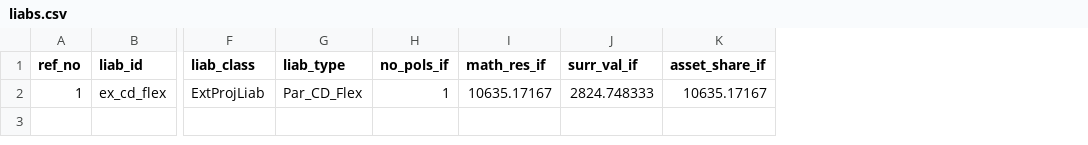
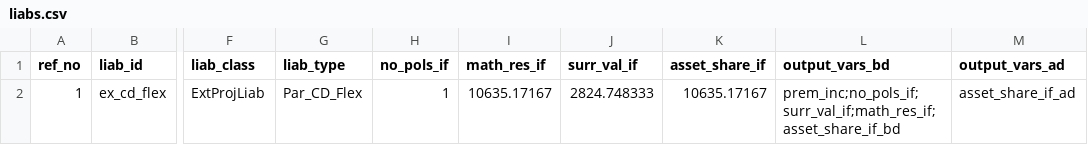
Before and after one commit to shanyashi2025/vates, a CSV file: example_ws/inputs/12_stoch_ec_mvl/liabs.csv, drawn as a sheet; only a part is shown, gaps mark what is left out; the diff names each change by its address in the sheet, - before the commit and + after, or states it on an @@ line.

Commit message:
ext_proj_liab.py: add `output_attrs_bd` and `output_attrs_ad` to dynamically create and output tdv

```diff
--- a/example_ws/inputs/12_stoch_ec_mvl/liabs.csv
+++ b/example_ws/inputs/12_stoch_ec_mvl/liabs.csv
+column L (output_vars_bd), row 2: prem_inc;no_pols_if;surr_val_if;math_res_if;asset_share_if_bd
+column M (output_vars_ad), row 2: asset_share_if_ad
```
Also changed, not shown: example_ws/inputs/02_fund_proj/funds.csv, example_ws/inputs/12_stoch_ec_mvl/funds.csv, 6 other files.
